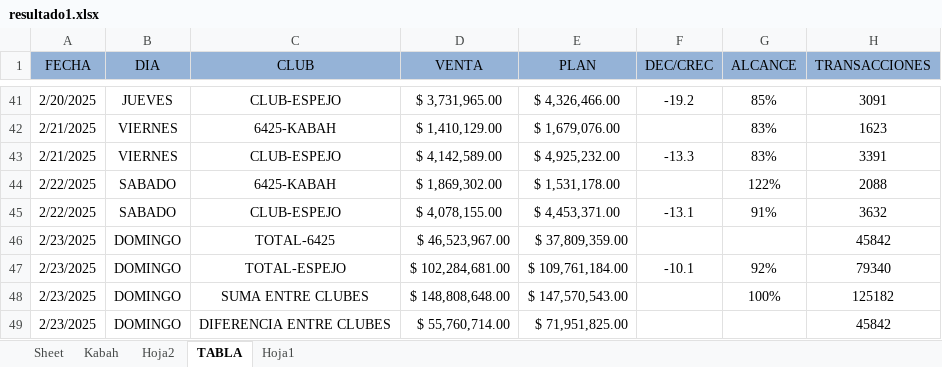
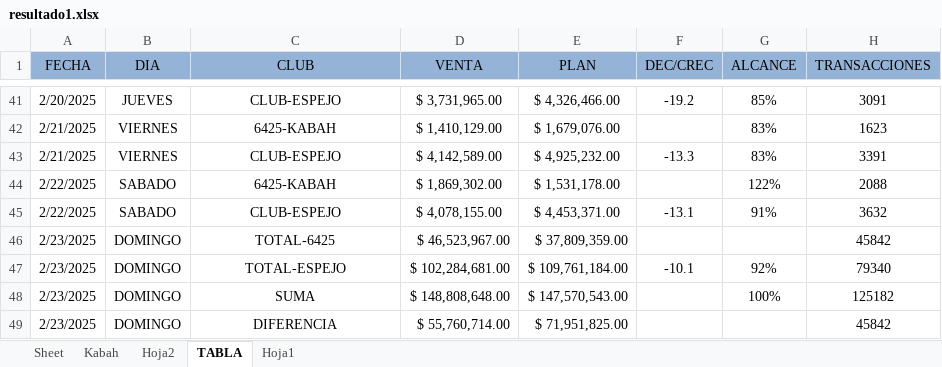
Before and after one commit to juancarton/cincomil, an Excel workbook: resultado1.xlsx, sheet TABLA, drawn as a sheet; only a part is shown, gaps mark what is left out; values as stored, in another font and other column widths than the file's, no borders; the diff names each change by its address in the sheet, - before the commit and + after, or states it on an @@ line.

Commit message:
Add files via upload

```diff
--- a/resultado1.xlsx (sheet TABLA)
+++ b/resultado1.xlsx (sheet TABLA)
-C48 (CLUB): SUMA ENTRE CLUBES
+C48 (CLUB): SUMA
-C49 (CLUB): DIFERENCIA ENTRE CLUBES
+C49 (CLUB): DIFERENCIA
```
